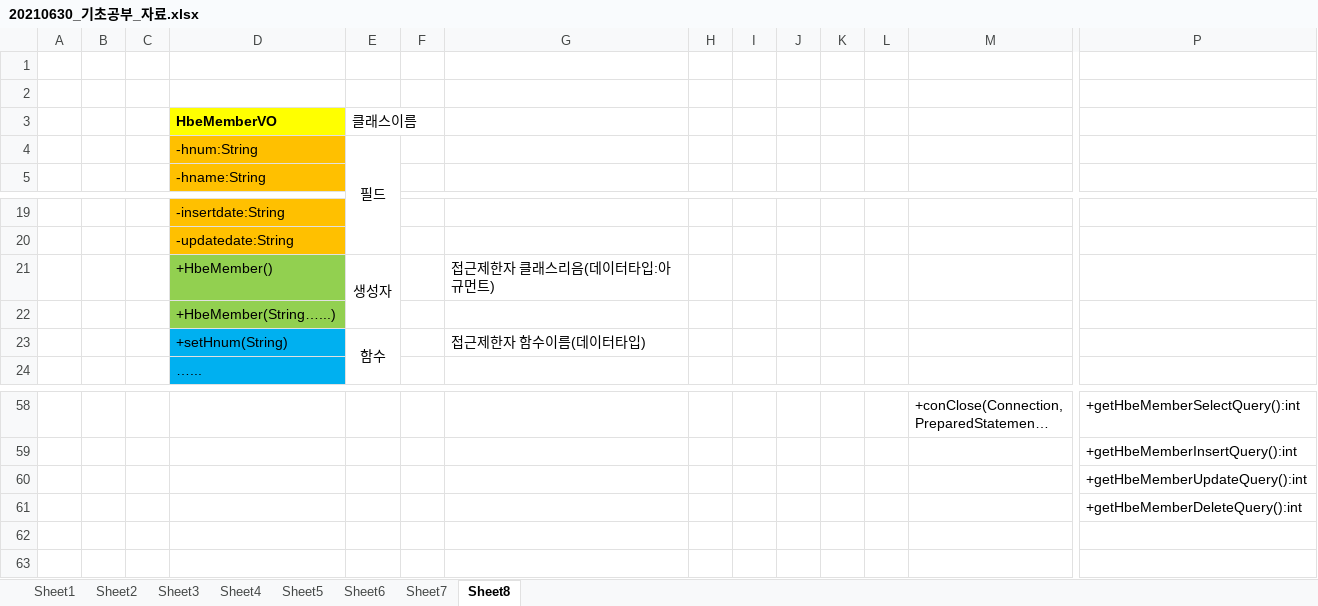
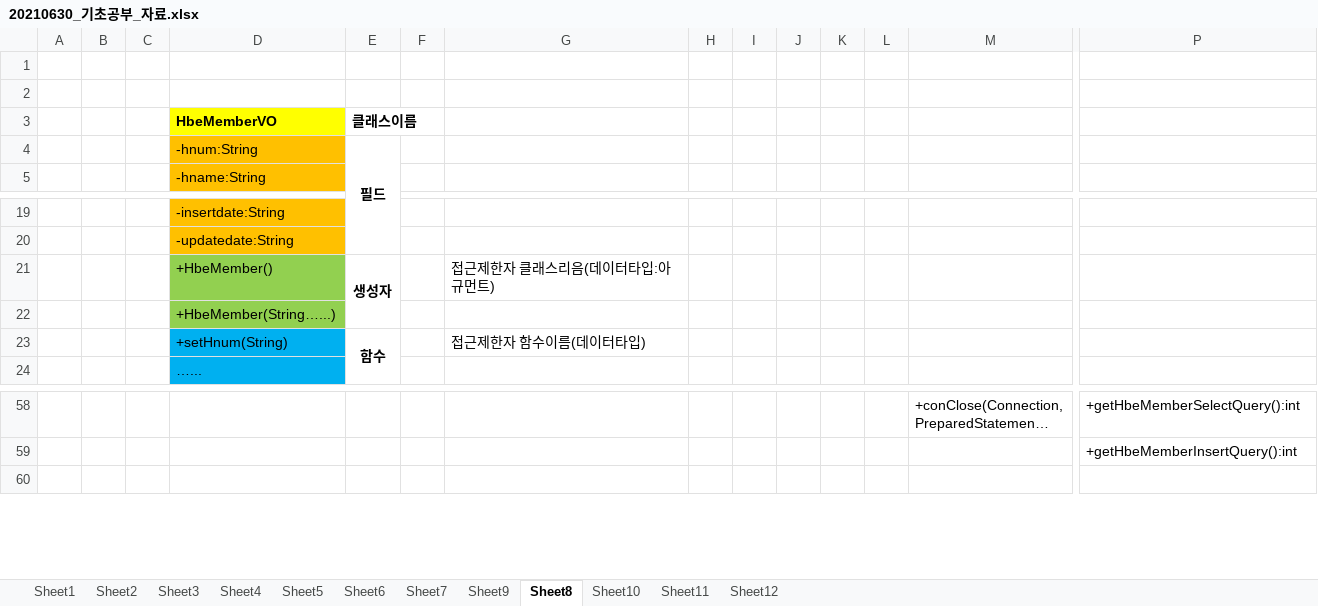
Before and after one commit to LOVEBADA9686/BadaWork, an Excel workbook: 80.자료/20210630_기초공부_자료.xlsx, sheet Sheet8, drawn as a sheet; only a part is shown, gaps mark what is left out; long unchanged cells end in …; values as stored, in another font and other column widths than the file's, no borders; charts and pictures not drawn; rows hold the shown columns only; the diff covers the shown part only; the diff names each change by its address in the sheet, - before the commit and + after, or states it on an @@ line.

```diff
--- a/80.자료/20210630_기초공부_자료.xlsx (sheet Sheet8)
+++ b/80.자료/20210630_기초공부_자료.xlsx (sheet Sheet8)
+sheet tab: Sheet9
+sheet tab: Sheet10
+sheet tab: Sheet11
+sheet tab: Sheet12
-E3:E4 bold: off
+E3:E4 bold: on
-E21 bold: off
+E21 bold: on
-E23 bold: off
+E23 bold: on
-row 60:  |  |  |  |  |  |  |  |  |  |  |  |  | +getHbeMemberUpdateQuery():int
-row 61:  |  |  |  |  |  |  |  |  |  |  |  |  | +getHbeMemberDeleteQuery():int
-row 62: (empty)
```
Also changed, not shown: 47 removed rows elsewhere in this sheet, sheet Sheet7, charts or pictures, 3 other files.
